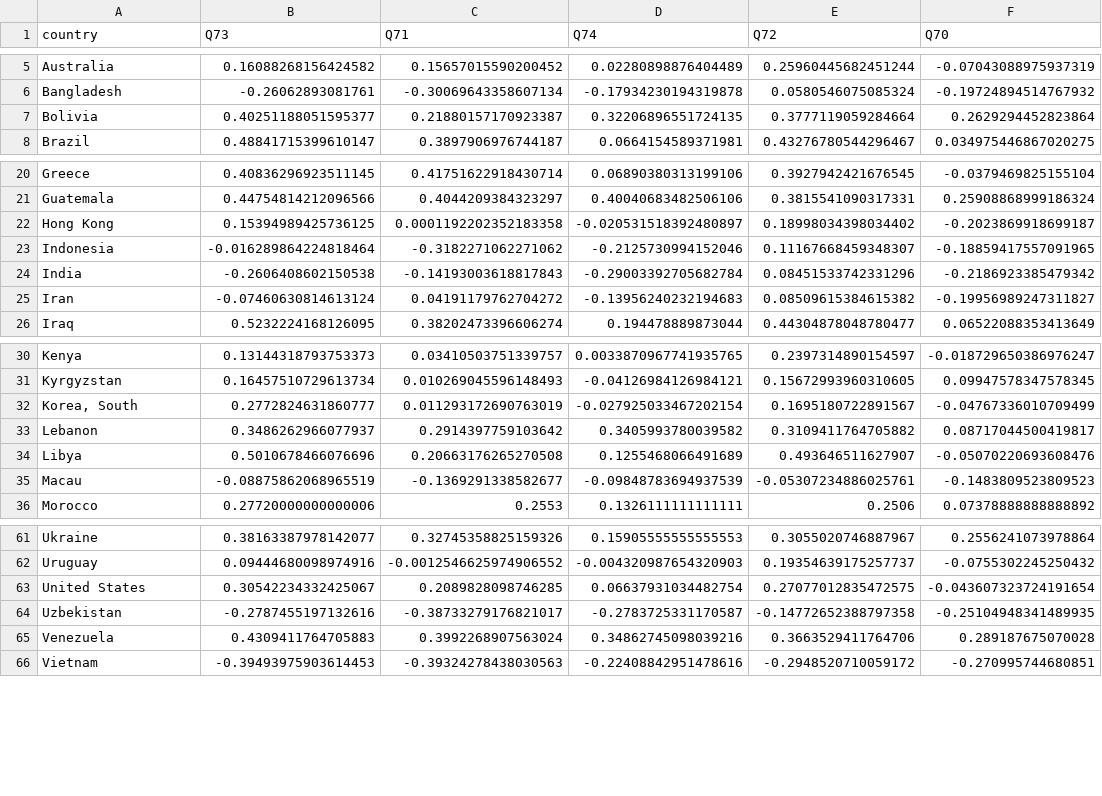
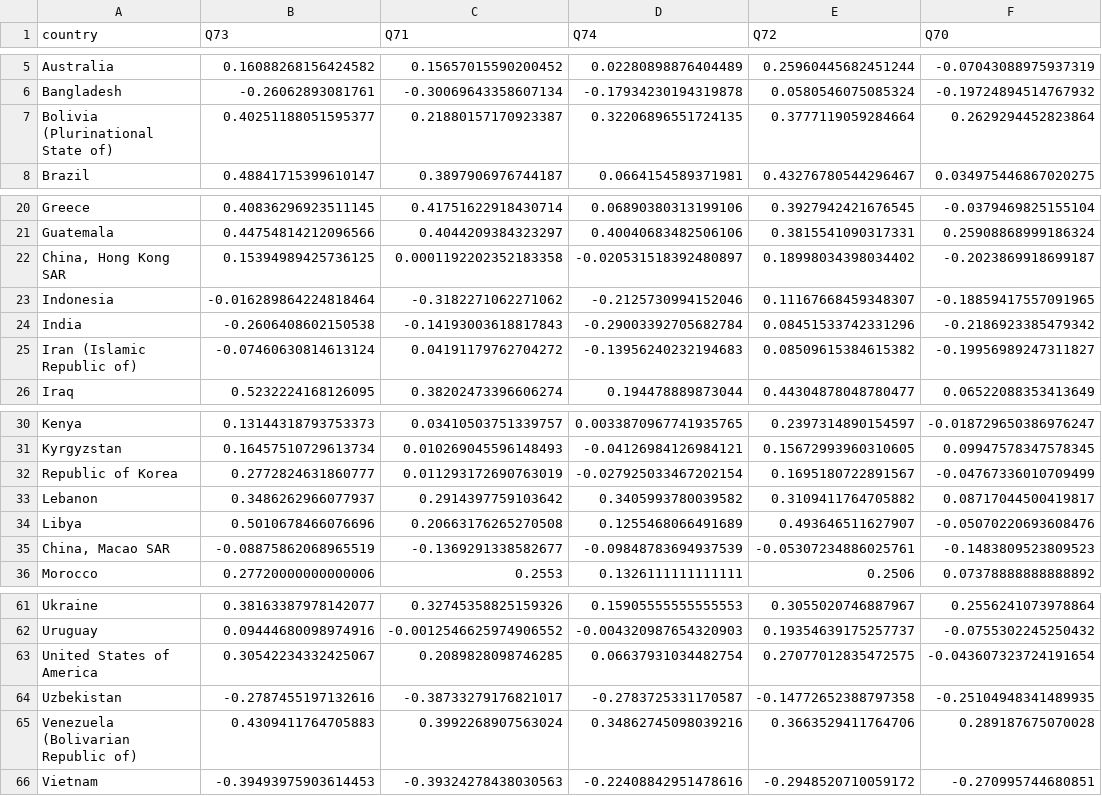
Before and after one commit to soccermatics/twelve-gpt-educational, a CSV file: data/wvs/intermediate_data/Skepticism_pre.csv, drawn as a sheet; only a part is shown, gaps mark what is left out.

Commit message:
Country names update, e.g. Hong Kong -> China, Hong Kong SAR. New plots added for model card

```diff
--- a/data/wvs/intermediate_data/Skepticism_pre.csv
+++ b/data/wvs/intermediate_data/Skepticism_pre.csv
@@ -6,3 +6,3 @@ Australia,0.16088268156424582,0.15657015590200452,0.02280898876404489,0.25960445
 Bangladesh,-0.26062893081761,-0.30069643358607134,-0.17934230194319878,0.0580546075085324,-0.19724894514767932
-Bolivia,0.40251188051595377,0.21880157170923387,0.32206896551724135,0.3777119059284664,0.2629294452823864
+Bolivia (Plurinational State of),0.40251188051595377,0.21880157170923387,0.32206896551724135,0.3777119059284664,0.2629294452823864
 Brazil,0.48841715399610147,0.3897906976744187,0.0664154589371981,0.43276780544296467,0.034975446867020275
@@ -21,6 +21,6 @@ Greece,0.40836296923511145,0.41751622918430714,0.06890380313199106,0.39279424216
 Guatemala,0.44754814212096566,0.4044209384323297,0.40040683482506106,0.3815541090317331,0.25908868999186324
-Hong Kong,0.15394989425736125,0.0001192202352183358,-0.020531518392480897,0.18998034398034402,-0.2023869918699187
+"China, Hong Kong SAR",0.15394989425736125,0.0001192202352183358,-0.020531518392480897,0.18998034398034402,-0.2023869918699187
 Indonesia,-0.016289864224818464,-0.3182271062271062,-0.2125730994152046,0.11167668459348307,-0.18859417557091965
 India,-0.2606408602150538,-0.14193003618817843,-0.29003392705682784,0.08451533742331296,-0.2186923385479342
-Iran,-0.07460630814613124,0.04191179762704272,-0.13956240232194683,0.08509615384615382,-0.19956989247311827
+Iran (Islamic Republic of),-0.07460630814613124,0.04191179762704272,-0.13956240232194683,0.08509615384615382,-0.19956989247311827
 Iraq,0.5232224168126095,0.38202473396606274,0.194478889873044,0.44304878048780477,0.06522088353413649
@@ -31,6 +31,6 @@ Kenya,0.13144318793753373,0.03410503751339757,0.0033870967741935765,0.2397314890
 Kyrgyzstan,0.16457510729613734,0.010269045596148493,-0.04126984126984121,0.15672993960310605,0.09947578347578345
-"Korea, South",0.2772824631860777,0.011293172690763019,-0.027925033467202154,0.1695180722891567,-0.04767336010709499
+Republic of Korea,0.2772824631860777,0.011293172690763019,-0.027925033467202154,0.1695180722891567,-0.04767336010709499
 Lebanon,0.3486262966077937,0.2914397759103642,0.3405993780039582,0.3109411764705882,0.08717044500419817
 Libya,0.5010678466076696,0.20663176265270508,0.1255468066491689,0.493646511627907,-0.05070220693608476
-Macau,-0.08875862068965519,-0.1369291338582677,-0.09848783694937539,-0.05307234886025761,-0.1483809523809523
+"China, Macao SAR",-0.08875862068965519,-0.1369291338582677,-0.09848783694937539,-0.05307234886025761,-0.1483809523809523
 Morocco,0.27720000000000006,0.2553,0.1326111111111111,0.2506,0.07378888888888892
@@ -62,5 +62,5 @@ Ukraine,0.38163387978142077,0.32745358825159326,0.15905555555555553,0.3055020746
 Uruguay,0.09444680098974916,-0.0012546625974906552,-0.004320987654320903,0.19354639175257737,-0.0755302245250432
-United States,0.30542234332425067,0.2089828098746285,0.06637931034482754,0.27077012835472575,-0.043607323724191654
+United States of America,0.30542234332425067,0.2089828098746285,0.06637931034482754,0.27077012835472575,-0.043607323724191654
 Uzbekistan,-0.2787455197132616,-0.38733279176821017,-0.2783725331170587,-0.14772652388797358,-0.25104948341489935
-Venezuela,0.4309411764705883,0.3992268907563024,0.34862745098039216,0.3663529411764706,0.289187675070028
+Venezuela (Bolivarian Republic of),0.4309411764705883,0.3992268907563024,0.34862745098039216,0.3663529411764706,0.289187675070028
 Vietnam,-0.39493975903614453,-0.39324278438030563,-0.22408842951478616,-0.2948520710059172,-0.270995744680851
```
Also changed, not shown: data/wvs/intermediate_data/Skepticism_raw.csv, data/wvs/intermediate_data/Societal Tranquility_pre.csv, 18 other files.
